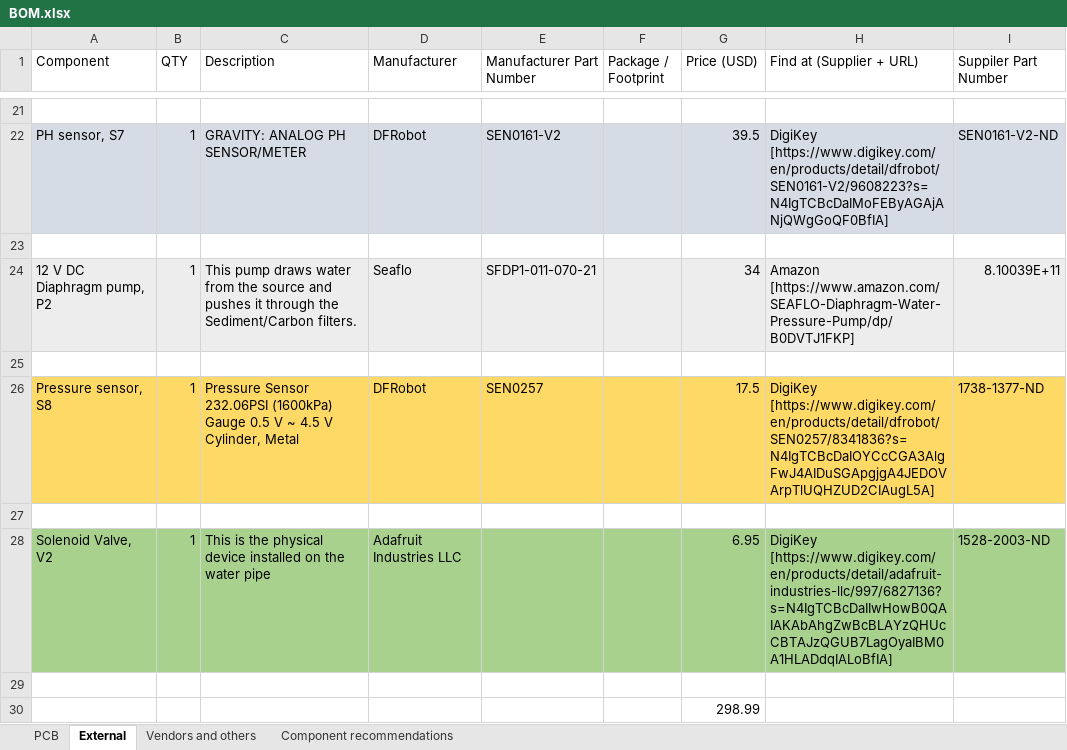
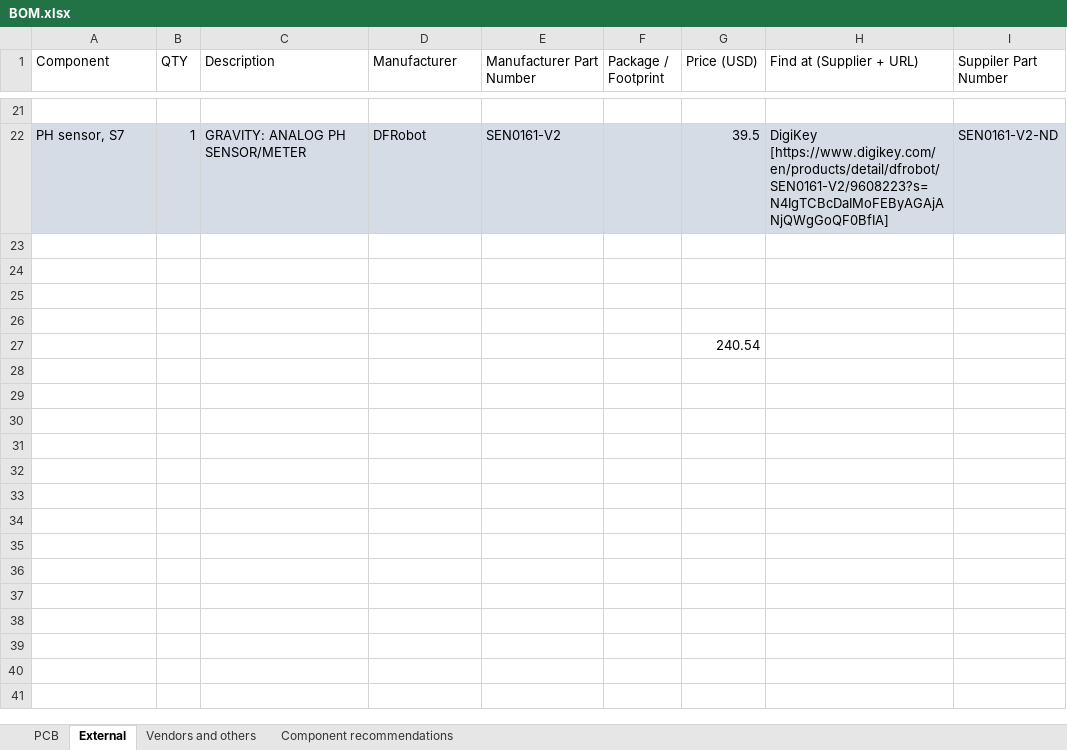
Before and after one commit to Morezey/COIL-Project-Portable-Water-Purification-and-Quality-Monitoring-System, an Excel workbook: hardware/BOM/BOM.xlsx, sheet External, drawn as a sheet; only a part is shown, gaps mark what is left out; values as stored, in another font and other column widths than the file's, no borders; removed rows and columns are numbered as before the commit, all else as after; the diff names each change by its address in the sheet, - before the commit and + after, or states it on an @@ line.

```diff
--- a/hardware/BOM/BOM.xlsx (sheet External)
+++ b/hardware/BOM/BOM.xlsx (sheet External)
-row 24: 12 V DC Diaphragm pump, P2 | 1 | This pump draws water from the source and pushes it through the Sediment/Carbon filters. | Seaflo | SFDP1-011-070-21 |  | 34 | Amazon [https://www.amazon.com/SEAFLO-Diaphragm-Water-Pressure-Pump/dp/B0DVTJ1FKP] | 8.10039E+11
-row 26: Pressure sensor, S8 | 1 | Pressure Sensor 232.06PSI (1600kPa) Gauge 0.5 V ~ 4.5 V Cylinder, Metal | DFRobot | SEN0257 |  | 17.5 | DigiKey [https://www.digikey.com/en/products/detail/dfrobot/SEN0257/8341836?s=N4IgTCBcDaIOYCcCGA3AlgFwJ4AIDuSGApgjgA4JEDOVArpTlUQHZUD2CIAugL5A] | 1738-1377-ND
-row 28: Solenoid Valve, V2 | 1 | This is the physical device installed on the water pipe | Adafruit Industries LLC |  |  | 6.95 | DigiKey [https://www.digikey.com/en/products/detail/adafruit-industries-llc/997/6827136?s=N4IgTCBcDaIIwHowB0QAIAKAbAhgZwBcBLAYzQHUcCBTAJzQGUB7LagOyaIBM0A1HLADdqIALoBfIA] | 1528-2003-ND
-G27 (Price (USD)): 298.99
+G27 (Price (USD)): 240.54
```
Also changed, not shown: sheet PCB, 1 other file.
